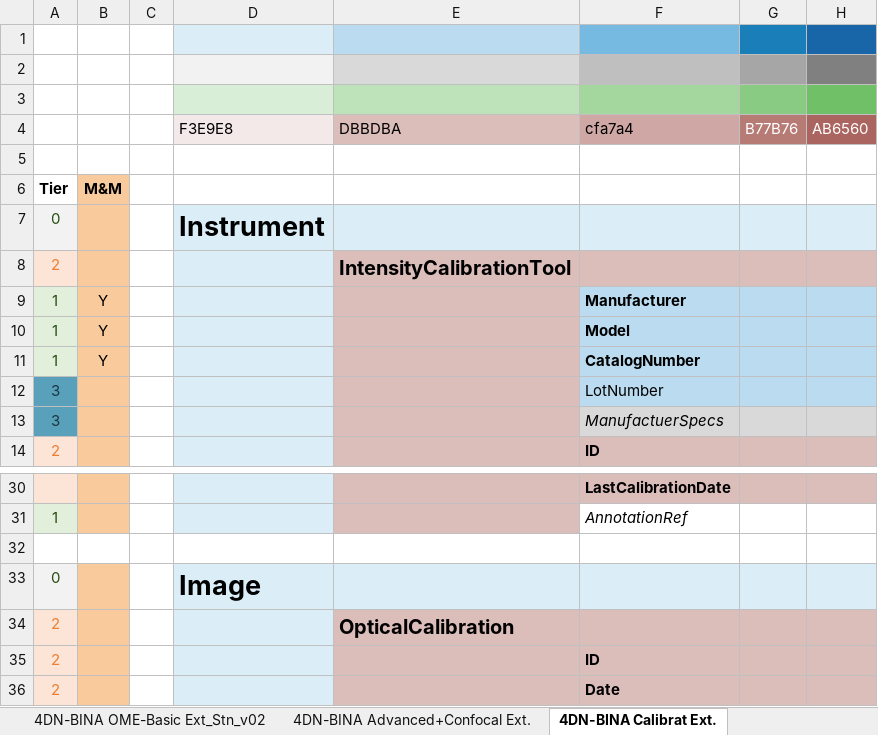
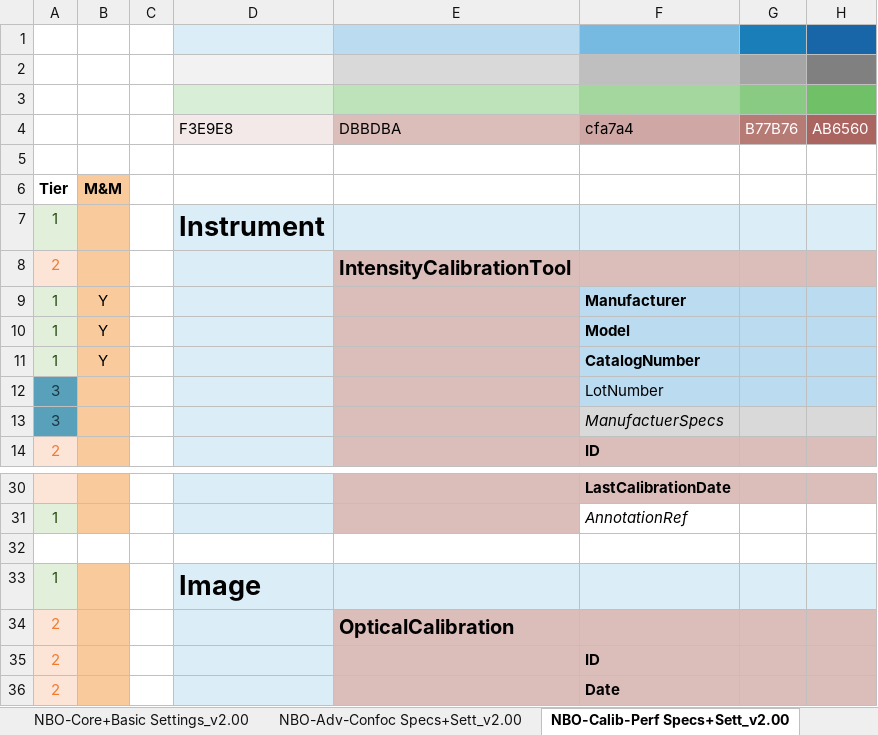
Before and after one commit to WU-BIMAC/NBOMicroscopyMetadataSpecs, an Excel workbook: Model/stable version/v02-00/NBO_MicroscopyMetadataSpecifications_ALL_v06.xlsx, sheet NBO-Calib-Perf Specs+Sett_v2.00, drawn as a sheet; only a part is shown, gaps mark what is left out; values as stored, in another font and other column widths than the file's, no borders; charts and pictures not drawn; the diff names each change by its address in the sheet, - before the commit and + after, or states it on an @@ line.

```diff
--- a/Model/stable version/v02-00/NBO_MicroscopyMetadataSpecifications_ALL_v06.xlsx (sheet NBO-Calib-Perf Specs+Sett_v2.00)
+++ b/Model/stable version/v02-00/NBO_MicroscopyMetadataSpecifications_ALL_v06.xlsx (sheet NBO-Calib-Perf Specs+Sett_v2.00)
-sheet tab: 4DN-BINA OME-Basic Ext_Stn_v02
+sheet tab: NBO-Core+Basic Settings_v2.00
-sheet tab: 4DN-BINA Advanced+Confocal Ext.
+sheet tab: NBO-Adv-Confoc Specs+Sett_v2.00
-sheet tab: 4DN-BINA Calibrat Ext.
+sheet tab: NBO-Calib-Perf Specs+Sett_v2.00
-A7: 0
+A7: 1
-A33: 0
+A33: 1
```
Also changed, not shown: sheet NBO-Core+Basic Specs_v2.00, sheet NBO-Core+Basic Settings_v2.00, sheet NBO-Adv-Confoc Specs+Sett_v2.00, other sheet tabs, Model/in progress/v02-01/NBO_MicroscopyMetadataSpecifications_ALL_v07.xlsx.
